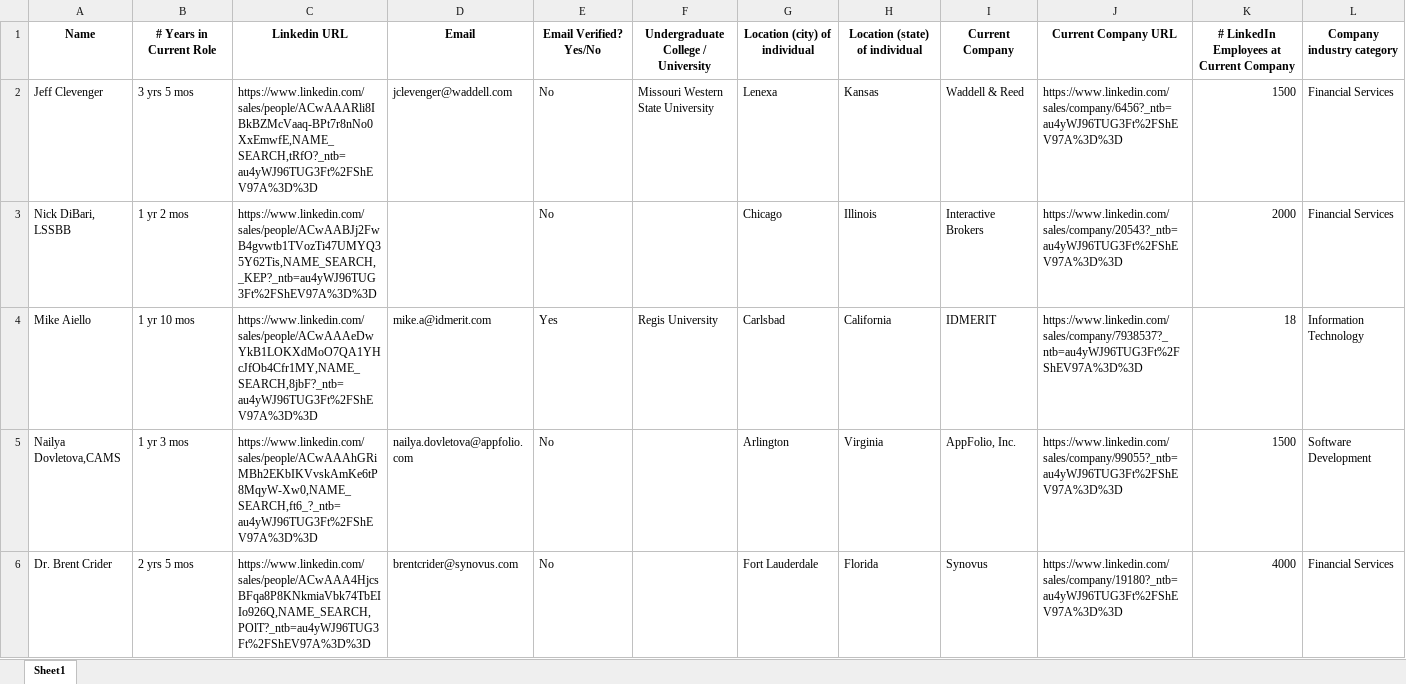
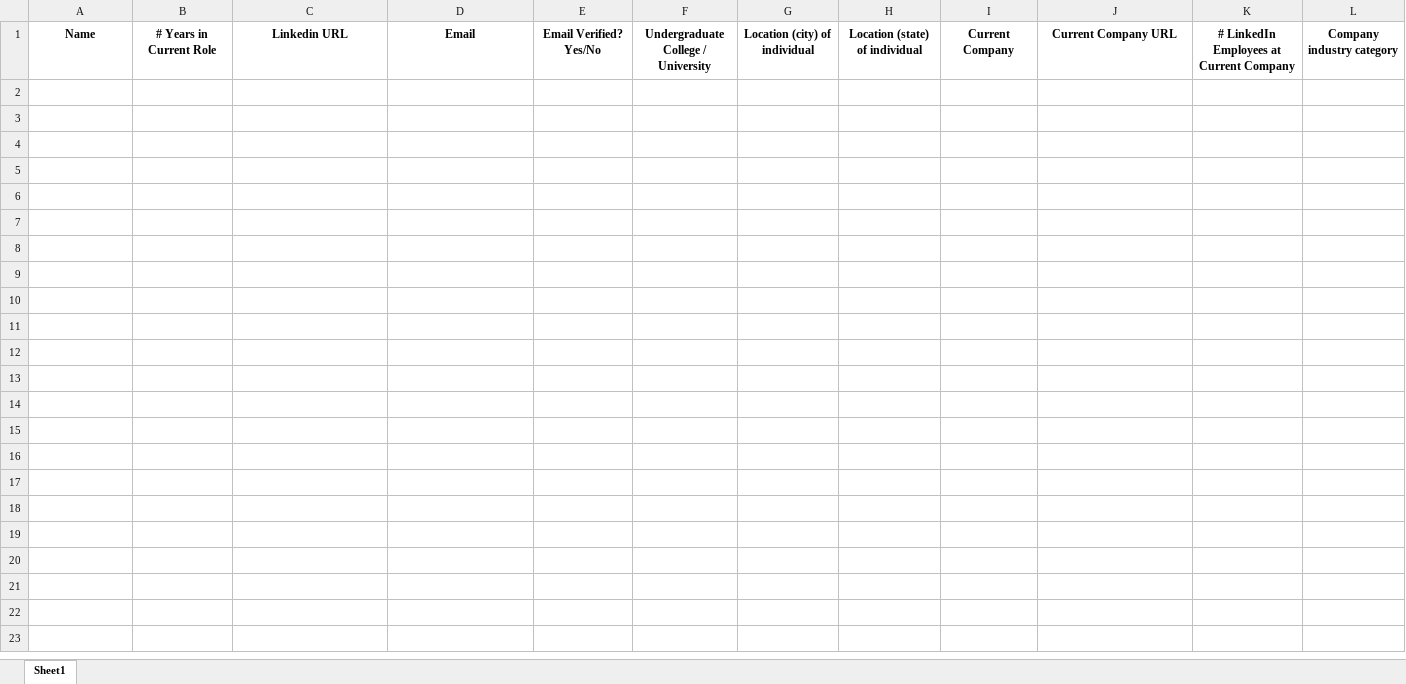
Before and after one commit to igor110055/leadscraper, an Excel workbook: data/test_output/profile_data.xlsx, sheet Sheet1, drawn as a sheet; only a part is shown; values as stored, in another font and other column widths than the file's, no borders; rows hold the shown columns only; the diff covers the shown part only; the diff names each change by its address in the sheet, - before the commit and + after, or states it on an @@ line.

```diff
--- a/data/test_output/profile_data.xlsx (sheet Sheet1)
+++ b/data/test_output/profile_data.xlsx (sheet Sheet1)
-row 2: Jeff Clevenger | 3 yrs 5 mos | https://www.linkedin.com/sales/people/ACwAAARli8IBkBZMcVaaq-BPt7r8nNo0XxEmwfE,NAME_SEARCH,tRfO?_ntb=au4yWJ96TUG3Ft%2FShEV97A%3D%3D | jclevenger@waddell.com | No | Missouri Western State University | Lenexa | Kansas | Waddell & Reed | https://www.linkedin.com/sales/company/6456?_ntb=au4yWJ96TUG3Ft%2FShEV97A%3D%3D | 1500 | Financial Services
-row 3: Nick DiBari, LSSBB | 1 yr 2 mos | https://www.linkedin.com/sales/people/ACwAABJj2FwB4gvwtb1TVozTi47UMYQ35Y62Tis,NAME_SEARCH,_KEP?_ntb=au4yWJ96TUG3Ft%2FShEV97A%3D%3D |  | No |  | Chicago | Illinois | Interactive Brokers | https://www.linkedin.com/sales/company/20543?_ntb=au4yWJ96TUG3Ft%2FShEV97A%3D%3D | 2000 | Financial Services
-row 4: Mike Aiello | 1 yr 10 mos | https://www.linkedin.com/sales/people/ACwAAAeDwYkB1LOKXdMoO7QA1YHcJfOb4Cfr1MY,NAME_SEARCH,8jbF?_ntb=au4yWJ96TUG3Ft%2FShEV97A%3D%3D | mike.a@idmerit.com | Yes | Regis University | Carlsbad | California | IDMERIT | https://www.linkedin.com/sales/company/7938537?_ntb=au4yWJ96TUG3Ft%2FShEV97A%3D%3D | 18 | Information Technology
-row 5: Nailya Dovletova,CAMS | 1 yr 3 mos | https://www.linkedin.com/sales/people/ACwAAAhGRiMBh2EKbIKVvskAmKe6tP8MqyW-Xw0,NAME_SEARCH,ft6_?_ntb=au4yWJ96TUG3Ft%2FShEV97A%3D%3D | nailya.dovletova@appfolio.com | No |  | Arlington | Virginia | AppFolio, Inc. | https://www.linkedin.com/sales/company/99055?_ntb=au4yWJ96TUG3Ft%2FShEV97A%3D%3D | 1500 | Software Development
-row 6: Dr. Brent Crider | 2 yrs 5 mos | https://www.linkedin.com/sales/people/ACwAAA4HjcsBFqa8P8KNkmiaVbk74TbEIIo926Q,NAME_SEARCH,POlT?_ntb=au4yWJ96TUG3Ft%2FShEV97A%3D%3D | brentcrider@synovus.com | No |  | Fort Lauderdale | Florida | Synovus | https://www.linkedin.com/sales/company/19180?_ntb=au4yWJ96TUG3Ft%2FShEV97A%3D%3D | 4000 | Financial Services
```
Also changed, not shown: 5 removed rows elsewhere in this sheet, 2 other files.
